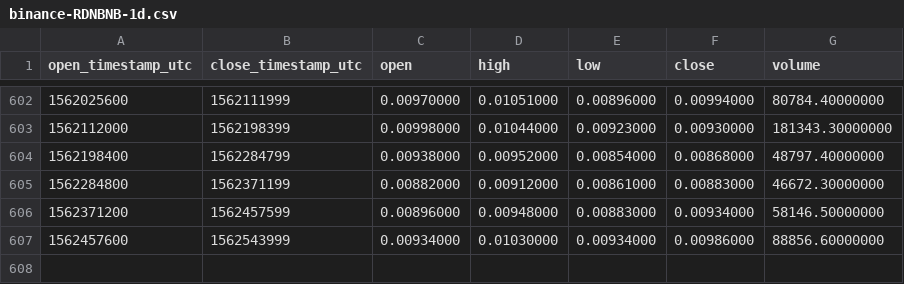
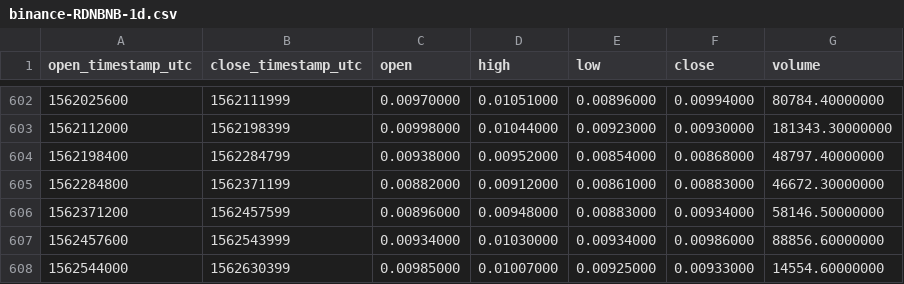
Before and after one commit to cryptobigbro/binance-RDNBNB, a CSV file: binance-RDNBNB-1d.csv, drawn as a sheet; only a part is shown, gaps mark what is left out; the diff names each change by its address in the sheet, - before the commit and + after, or states it on an @@ line.

Commit message:
Update OHLCV data.

```diff
--- a/binance-RDNBNB-1d.csv
+++ b/binance-RDNBNB-1d.csv
+row 608: 1562544000 | 1562630399 | 0.00985000 | 0.01007000 | 0.00925000 | 0.00933000 | 14554.60000000
```
Also changed, not shown: 1 other file.
